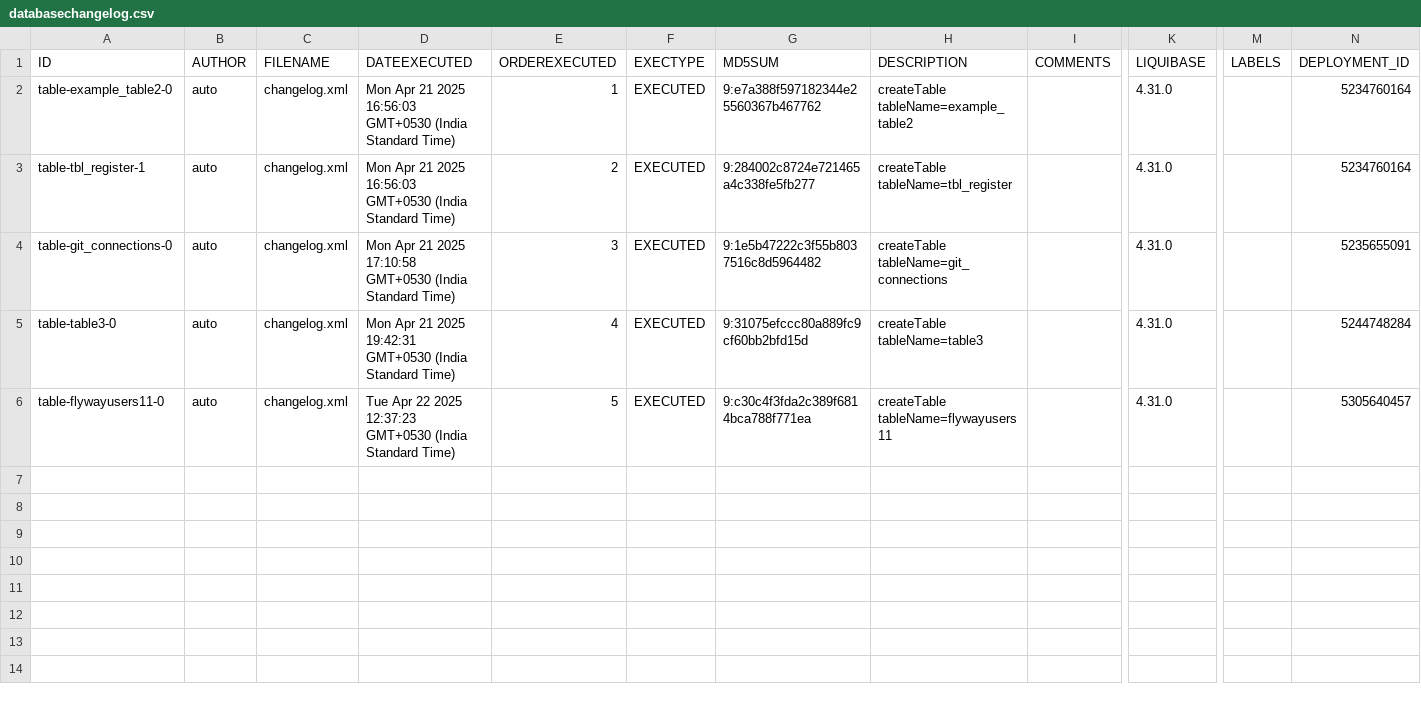
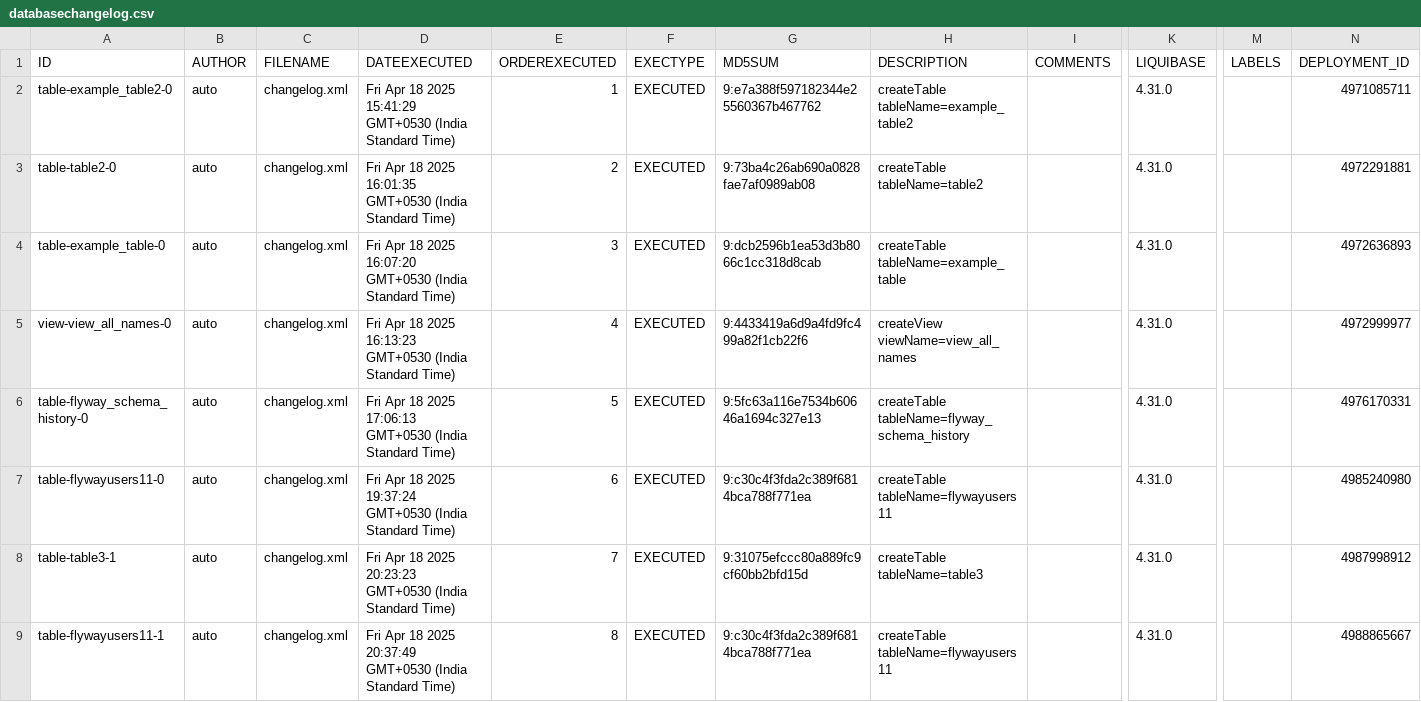
Before and after one commit to BhartiPund/liquibase-mysql-project-node, a CSV file: full_mysql_backup/csv/databasechangelog.csv, drawn as a sheet; only a part is shown, gaps mark what is left out; addresses are those after the commit; rows hold the shown columns only; the diff names each change by its address in the sheet, - before the commit and + after, or states it on an @@ line.

Commit message:
Add backup: full_mysql_backup_2025-04-22T09-41-11-327Z

```diff
--- a/full_mysql_backup/csv/databasechangelog.csv
+++ b/full_mysql_backup/csv/databasechangelog.csv
-D2 (DATEEXECUTED): Mon Apr 21 2025 16:56:03 GMT+0530 (India…
+D2 (DATEEXECUTED): Fri Apr 18 2025 15:41:29 GMT+0530 (India…
-N2 (DEPLOYMENT_ID): 5234760164
+N2 (DEPLOYMENT_ID): 4971085711
-A3 (ID): table-tbl_register-1
+A3 (ID): table-table2-0
-D3 (DATEEXECUTED): Mon Apr 21 2025 16:56:03 GMT+0530 (India…
+D3 (DATEEXECUTED): Fri Apr 18 2025 16:01:35 GMT+0530 (India…
-G3 (MD5SUM): 9:284002c8724e721465a4c338fe5fb277
+G3 (MD5SUM): 9:73ba4c26ab690a0828fae7af0989ab08
-H3 (DESCRIPTION): createTable tableName=tbl_register
+H3 (DESCRIPTION): createTable tableName=table2
-N3 (DEPLOYMENT_ID): 5234760164
+N3 (DEPLOYMENT_ID): 4972291881
-A4 (ID): table-git_connections-0
+A4 (ID): table-example_table-0
-D4 (DATEEXECUTED): Mon Apr 21 2025 17:10:58 GMT+0530 (India…
+D4 (DATEEXECUTED): Fri Apr 18 2025 16:07:20 GMT+0530 (India…
-G4 (MD5SUM): 9:1e5b47222c3f55b8037516c8d5964482
+G4 (MD5SUM): 9:dcb2596b1ea53d3b8066c1cc318d8cab
-H4 (DESCRIPTION): createTable tableName=git_connections
+H4 (DESCRIPTION): createTable tableName=example_table
-N4 (DEPLOYMENT_ID): 5235655091
+N4 (DEPLOYMENT_ID): 4972636893
-A5 (ID): table-table3-0
+A5 (ID): view-view_all_names-0
-D5 (DATEEXECUTED): Mon Apr 21 2025 19:42:31 GMT+0530 (India…
+D5 (DATEEXECUTED): Fri Apr 18 2025 16:13:23 GMT+0530 (India…
-G5 (MD5SUM): 9:31075efccc80a889fc9cf60bb2bfd15d
+G5 (MD5SUM): 9:4433419a6d9a4fd9fc499a82f1cb22f6
-H5 (DESCRIPTION): createTable tableName=table3
+H5 (DESCRIPTION): createView viewName=view_all_names
-N5 (DEPLOYMENT_ID): 5244748284
+N5 (DEPLOYMENT_ID): 4972999977
+row 6: table-flyway_schema_history-0 | auto | changelog.xml | Fri Apr 18 2025 17:06:13 GMT+0530 (India Standard Time) | 5 | EXECUTED | 9:5fc63a116e7534b60646a1694c327e13 | createTable tableName=flyway_schema_history |  | 4.31.0 |  | 4976170331
-D7 (DATEEXECUTED): Tue Apr 22 2025 12:37:23 GMT+0530 (India…
+D7 (DATEEXECUTED): Fri Apr 18 2025 19:37:24 GMT+0530 (India…
-E7 (ORDEREXECUTED): 5
+E7 (ORDEREXECUTED): 6
-N7 (DEPLOYMENT_ID): 5305640457
+N7 (DEPLOYMENT_ID): 4985240980
+row 8: table-table3-1 | auto | changelog.xml | Fri Apr 18 2025 20:23:23 GMT+0530 (India Standard Time) | 7 | EXECUTED | 9:31075efccc80a889fc9cf60bb2bfd15d | createTable tableName=table3 |  | 4.31.0 |  | 4987998912
+row 9: table-flywayusers11-1 | auto | changelog.xml | Fri Apr 18 2025 20:37:49 GMT+0530 (India Standard Time) | 8 | EXECUTED | 9:c30c4f3fda2c389f6814bca788f771ea | createTable tableName=flywayusers11 |  | 4.31.0 |  | 4988865667
```
Also changed, not shown: 17 other files.
